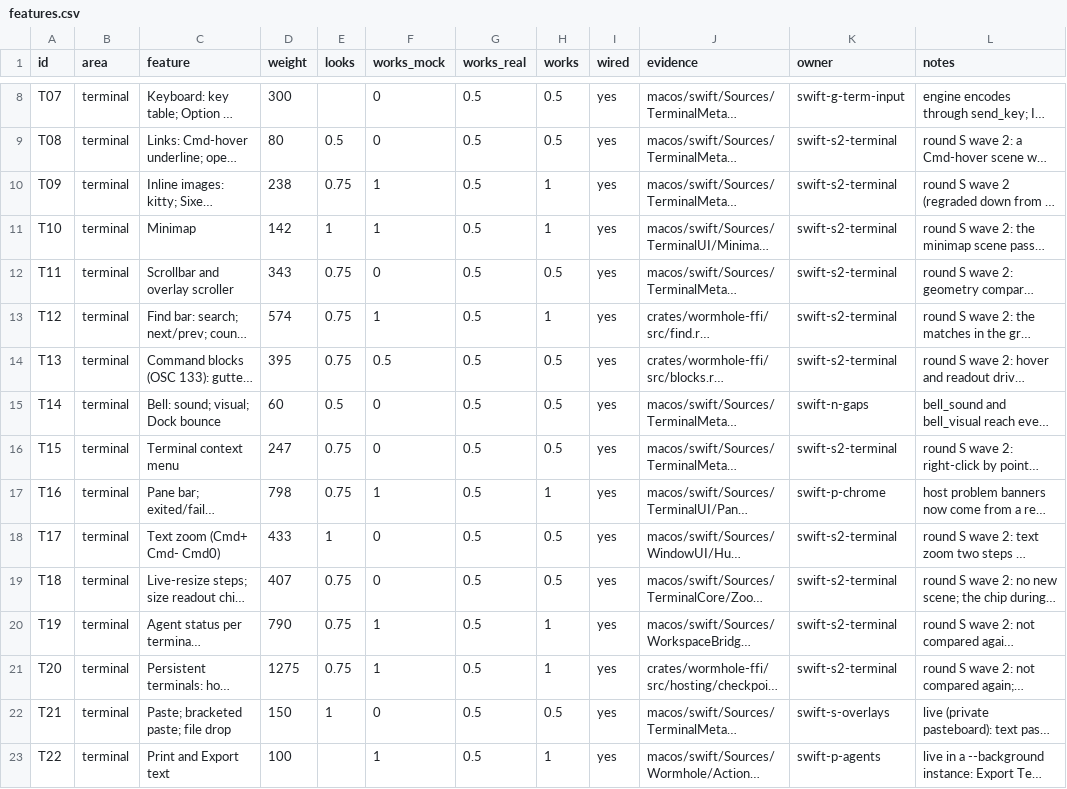
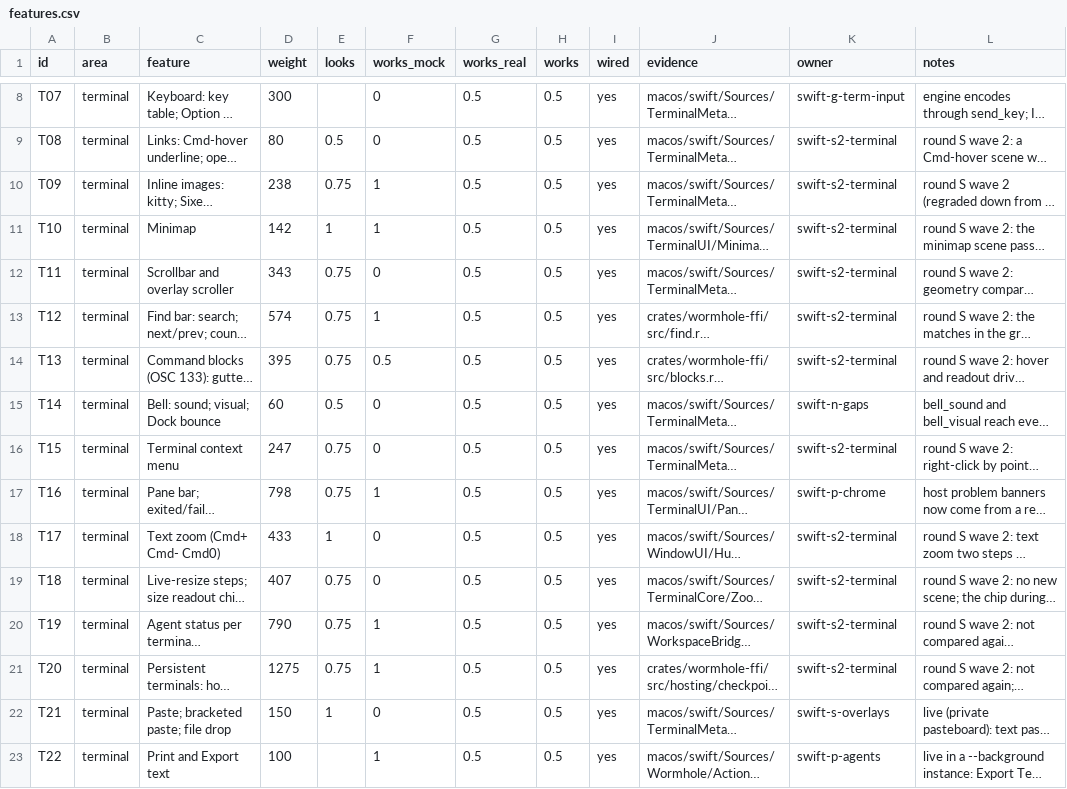
Before and after one commit to wormhole-terminal/wormhole, a CSV file: macos/parity/features.csv, drawn as a sheet; only a part is shown, gaps mark what is left out; long unchanged cells end in …; the diff covers the shown part only; the diff names each change by its address in the sheet, - before the commit and + after, or states it on an @@ line.

Commit message:
docs(macos): the tracker's combined works recomputed for the 56 rows the last regrade lowered
works is derived (the real grade, else 0.5 for a wired mock) and the regrade lowered works_real without recomputing it. Every one of the 56 values goes down; none goes up. Combined works 88.5 % to 52.7 %; works_real (51.5 %) and looks (76.6 %) are unchanged.

Changelog: none

```diff
--- a/macos/parity/features.csv
+++ b/macos/parity/features.csv
-H10:H11 (works): 1
+H10:H11 (works): 0.5
-H13 (works): 1
+H13 (works): 0.5
-H17 (works): 1
+H17 (works): 0.5
-H20:H21 (works): 1
+H20:H21 (works): 0.5
-H23 (works): 1
+H23 (works): 0.5
```
Also changed, not shown: 49 edited cells elsewhere in this file.
